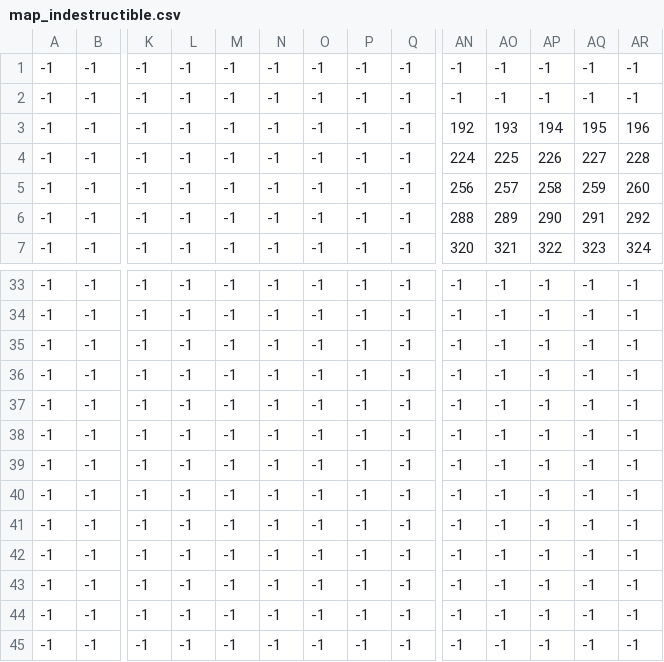
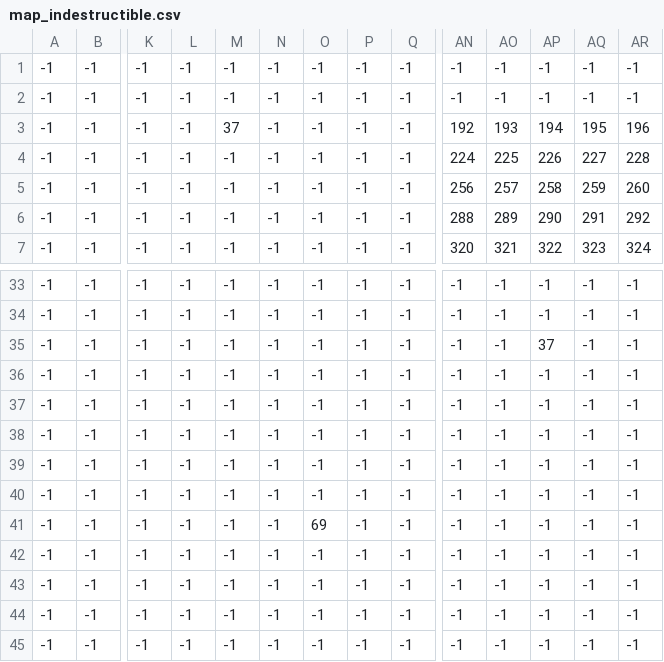
Before and after one commit to IStealMoney/IndieGame, a CSV file: assets/maps/map_indestructible.csv, drawn as a sheet; only a part is shown, gaps mark what is left out; removed rows and columns are numbered as before the commit, all else as after; rows hold the shown columns only; the diff names each change by its address in the sheet, - before the commit and + after, or states it on an @@ line.

```diff
--- a/assets/maps/map_indestructible.csv
+++ b/assets/maps/map_indestructible.csv
-M3: -1
+M3: 37
-AP35: -1
+AP35: 37
+row 39: -1 | -1 | -1 | -1 | -1 | -1 | -1 | -1 | -1 | -1 | -1 | -1 | -1 | -1
-O41: -1
+O41: 69
-row 41: -1 | -1 | -1 | -1 | -1 | -1 | -1 | -1 | -1 | -1 | -1 | -1 | -1 | -1
```
Also changed, not shown: assets/maps/map_ground.csv, 3 other files.
